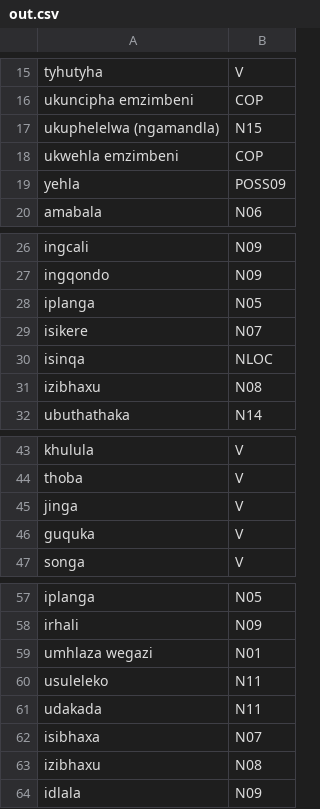
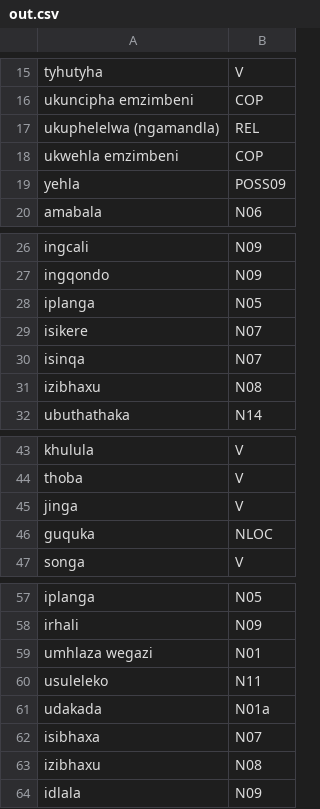
Before and after one commit to IsiXhosa-click/xh_lexicographic_taggers_poc, a CSV file: out.csv, drawn as a sheet; only a part is shown, gaps mark what is left out.

```diff
--- a/out.csv
+++ b/out.csv
@@ -16,3 +16,3 @@ tyhutyha;V
 ukuncipha emzimbeni;COP
-ukuphelelwa (ngamandla);N15
+ukuphelelwa (ngamandla);REL
 ukwehla emzimbeni;COP
@@ -29,3 +29,3 @@ iplanga;N05
 isikere;N07
-isinqa;NLOC
+isinqa;N07
 izibhaxu;N08
@@ -45,3 +45,3 @@ thoba;V
 jinga;V
-guquka;V
+guquka;NLOC
 songa;V
@@ -60,3 +60,3 @@ umhlaza wegazi;N01
 usuleleko;N11
-udakada;N11
+udakada;N01a
 isibhaxa;N07
```
Also changed, not shown: all_res.csv, out_analysis.csv.
